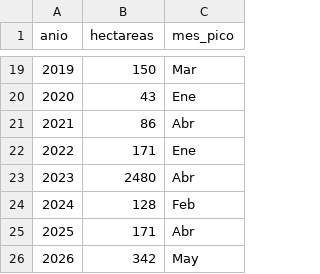
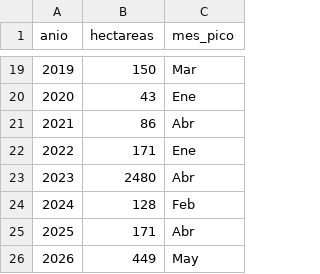
Before and after one commit to incendios-forestales/anomalias-termicas-paloverde, a CSV file: outputs/tables/modis/area_quemada_anual.csv, drawn as a sheet; only a part is shown, gaps mark what is left out.

```diff
--- a/outputs/tables/modis/area_quemada_anual.csv
+++ b/outputs/tables/modis/area_quemada_anual.csv
@@ -25,2 +25,2 @@ anio,hectareas,mes_pico
 2025,171,Abr
-2026,342,May
+2026,449,May
```
Also changed, not shown: outputs/tables/modis/contexto_borde.csv, outputs/tables/modis/contraste_humedales.csv, 14 other files.
